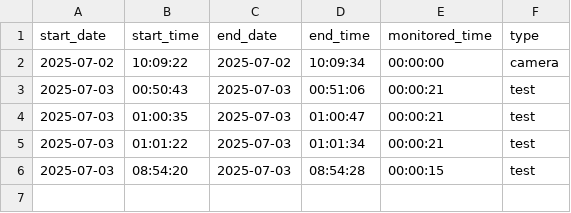
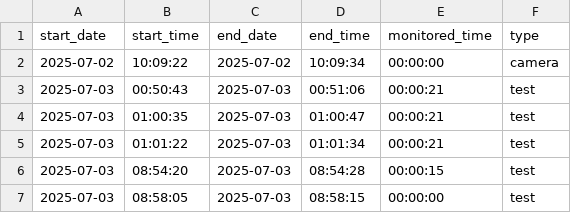
Before and after one commit to 1stWorldMaster/abw506, a CSV file: face_recog/data.csv, drawn as a sheet.

Commit message:
updated the test_video.mp4

```diff
--- a/face_recog/data.csv
+++ b/face_recog/data.csv
@@ -6 +6,2 @@ start_date,start_time,end_date,end_time,monitored_time,type
 2025-07-03,08:54:20,2025-07-03,08:54:28,00:00:15,test
+2025-07-03,08:58:05,2025-07-03,08:58:15,00:00:00,test
```
Also changed, not shown: 1 other file.
